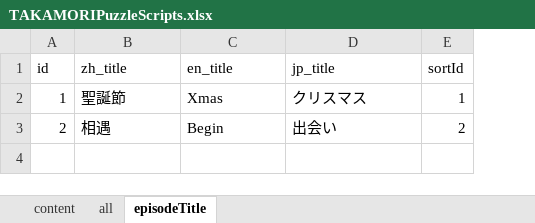
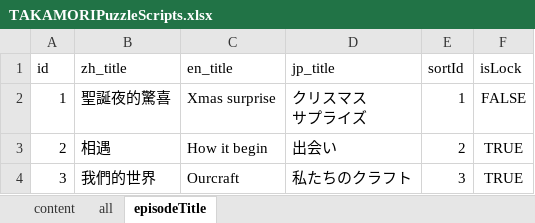
Before and after one commit to BunnyGameTW/TakamoriPuzzle, an Excel workbook: Assets/Resources/excel/TAKAMORIPuzzleScripts.xlsx, sheet episodeTitle, drawn as a sheet; values as stored, in another font and other column widths than the file's, no borders; charts and pictures not drawn; ↵ is a line break in a cell; the diff names each change by its address in the sheet, - before the commit and + after, or states it on an @@ line.

Commit message:
新增故事標題、關卡標題、更新excelData

```diff
--- a/Assets/Resources/excel/TAKAMORIPuzzleScripts.xlsx (sheet episodeTitle)
+++ b/Assets/Resources/excel/TAKAMORIPuzzleScripts.xlsx (sheet episodeTitle)
+column F (isLock), rows 2-3: FALSE | TRUE
-B2 (zh_title): 聖誕節
+B2 (zh_title): 聖誕夜的驚喜
-C2 (en_title): Xmas
+C2 (en_title): Xmas surprise
-D2 (jp_title): クリスマス
+D2 (jp_title): クリスマス ↵ サプライズ
-C3 (en_title): Begin
+C3 (en_title): How it begin
+row 4: 3 | 我們的世界 | Ourcraft | 私たちのクラフト | 3 | TRUE
```
Also changed, not shown: 8 other files.
